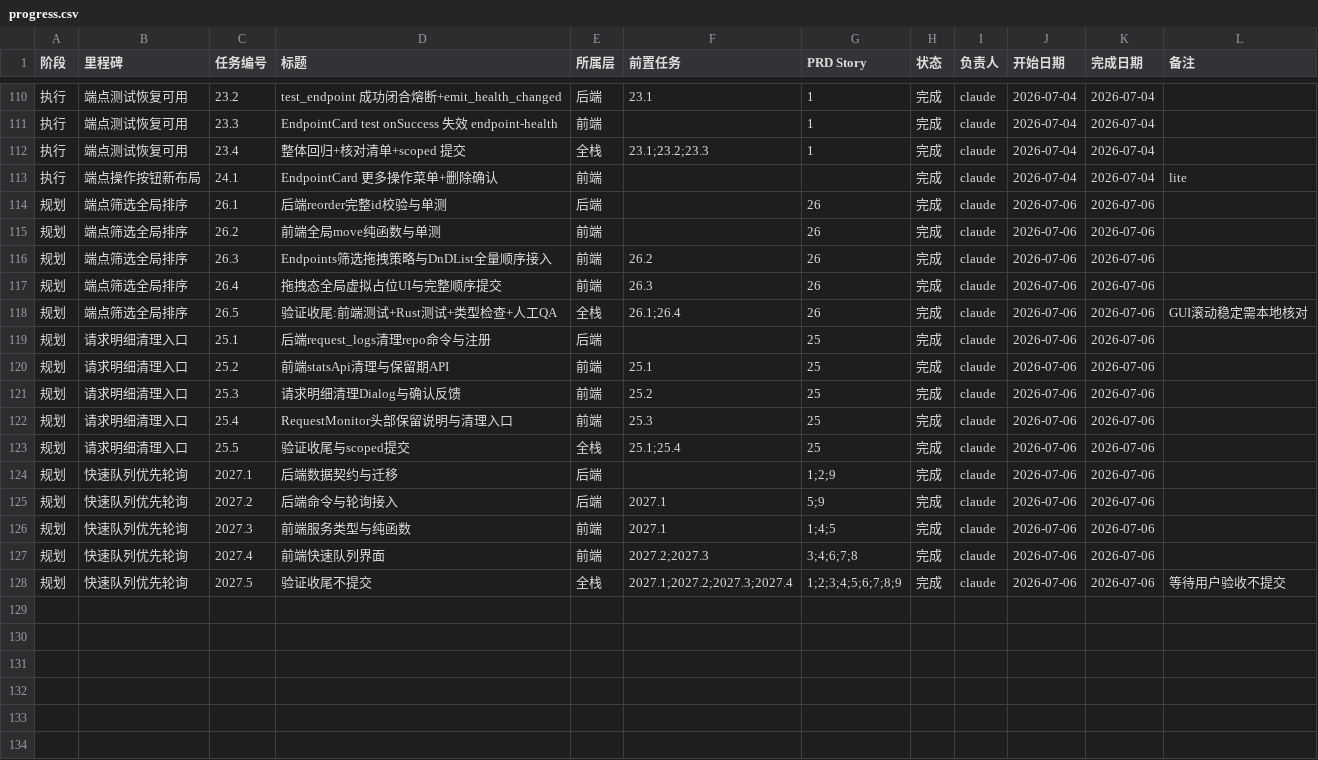
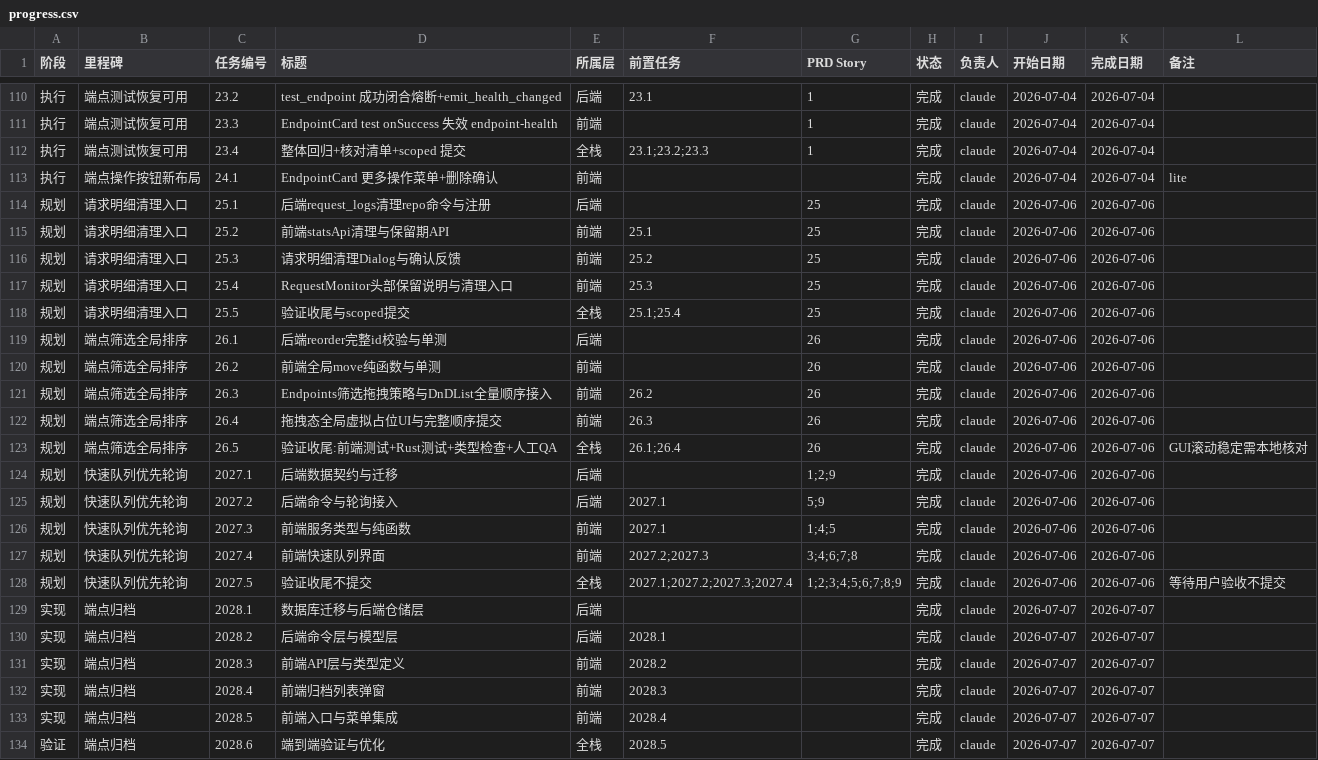
Before and after one commit to ipumpkin17/ccMesh, a CSV file: docs/task-plan/progress.csv, drawn as a sheet; only a part is shown, gaps mark what is left out.

Commit message:
docs(task-plan): 归档端点管理任务进度
- 完成 2028.1-2028.6 全部子任务
- 数据库迁移 v13 添加 archived 字段
- 后端实现归档/还原/列表功能
- 前端实现归档列表弹窗与菜单集成
- 端到端验证通过

```diff
--- a/docs/task-plan/progress.csv
+++ b/docs/task-plan/progress.csv
@@ -113,2 +113,7 @@
 执行,端点操作按钮新布局,24.1,EndpointCard 更多操作菜单+删除确认,前端,,,完成,claude,2026-07-04,2026-07-04,lite
+规划,请求明细清理入口,25.1,后端request_logs清理repo命令与注册,后端,,25,完成,claude,2026-07-06,2026-07-06,
+规划,请求明细清理入口,25.2,前端statsApi清理与保留期API,前端,25.1,25,完成,claude,2026-07-06,2026-07-06,
+规划,请求明细清理入口,25.3,请求明细清理Dialog与确认反馈,前端,25.2,25,完成,claude,2026-07-06,2026-07-06,
+规划,请求明细清理入口,25.4,RequestMonitor头部保留说明与清理入口,前端,25.3,25,完成,claude,2026-07-06,2026-07-06,
+规划,请求明细清理入口,25.5,验证收尾与scoped提交,全栈,25.1;25.4,25,完成,claude,2026-07-06,2026-07-06,
 规划,端点筛选全局排序,26.1,后端reorder完整id校验与单测,后端,,26,完成,claude,2026-07-06,2026-07-06,
@@ -118,7 +123,2 @@
 规划,端点筛选全局排序,26.5,验证收尾:前端测试+Rust测试+类型检查+人工QA,全栈,26.1;26.4,26,完成,claude,2026-07-06,2026-07-06,GUI滚动稳定需本地核对
-规划,请求明细清理入口,25.1,后端request_logs清理repo命令与注册,后端,,25,完成,claude,2026-07-06,2026-07-06,
-规划,请求明细清理入口,25.2,前端statsApi清理与保留期API,前端,25.1,25,完成,claude,2026-07-06,2026-07-06,
-规划,请求明细清理入口,25.3,请求明细清理Dialog与确认反馈,前端,25.2,25,完成,claude,2026-07-06,2026-07-06,
-规划,请求明细清理入口,25.4,RequestMonitor头部保留说明与清理入口,前端,25.3,25,完成,claude,2026-07-06,2026-07-06,
-规划,请求明细清理入口,25.5,验证收尾与scoped提交,全栈,25.1;25.4,25,完成,claude,2026-07-06,2026-07-06,
 规划,快速队列优先轮询,2027.1,后端数据契约与迁移,后端,,1;2;9,完成,claude,2026-07-06,2026-07-06,
@@ -128 +128,7 @@
 规划,快速队列优先轮询,2027.5,验证收尾不提交,全栈,2027.1;2027.2;2027.3;2027.4,1;2;3;4;5;6;7;8;9,完成,claude,2026-07-06,2026-07-06,等待用户验收不提交
+实现,端点归档,2028.1,数据库迁移与后端仓储层,后端,,,完成,claude,2026-07-07,2026-07-07,
+实现,端点归档,2028.2,后端命令层与模型层,后端,2028.1,,完成,claude,2026-07-07,2026-07-07,
+实现,端点归档,2028.3,前端API层与类型定义,前端,2028.2,,完成,claude,2026-07-07,2026-07-07,
+实现,端点归档,2028.4,前端归档列表弹窗,前端,2028.3,,完成,claude,2026-07-07,2026-07-07,
+实现,端点归档,2028.5,前端入口与菜单集成,前端,2028.4,,完成,claude,2026-07-07,2026-07-07,
+验证,端点归档,2028.6,端到端验证与优化,全栈,2028.5,,完成,claude,2026-07-07,2026-07-07,
```
